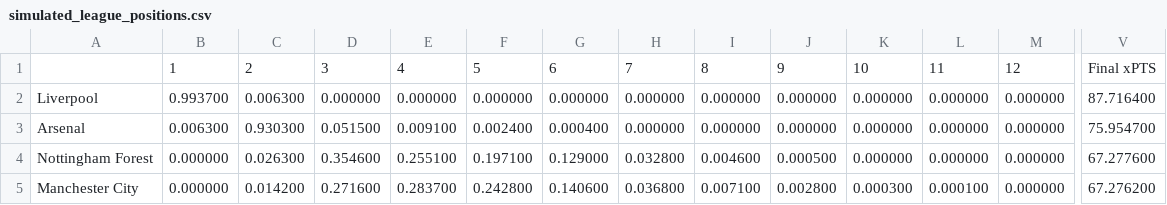
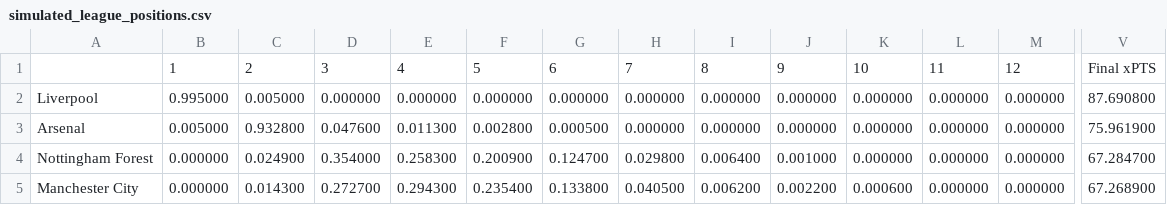
Before and after one commit to jackmaher08/FiveStat, a CSV file: data/tables/simulated_league_positions.csv, drawn as a sheet; only a part is shown, gaps mark what is left out; the diff covers the shown part only; the diff names each change by its address in the sheet, - before the commit and + after, or states it on an @@ line.

```diff
--- a/data/tables/simulated_league_positions.csv
+++ b/data/tables/simulated_league_positions.csv
-B2: 0.993700
+B2: 0.995000
-C2: 0.006300
+C2: 0.005000
-V2: 87.716400
+V2: 87.690800
-B3: 0.006300
+B3: 0.005000
-C3: 0.930300
+C3: 0.932800
-D3: 0.051500
+D3: 0.047600
-E3: 0.009100
+E3: 0.011300
-F3: 0.002400
+F3: 0.002800
-G3: 0.000400
+G3: 0.000500
-V3: 75.954700
+V3: 75.961900
-C4: 0.026300
+C4: 0.024900
-D4: 0.354600
+D4: 0.354000
-E4: 0.255100
+E4: 0.258300
-F4: 0.197100
+F4: 0.200900
-G4: 0.129000
+G4: 0.124700
-H4: 0.032800
+H4: 0.029800
-I4: 0.004600
+I4: 0.006400
-J4: 0.000500
+J4: 0.001000
-V4: 67.277600
+V4: 67.284700
-C5: 0.014200
+C5: 0.014300
-D5: 0.271600
+D5: 0.272700
-E5: 0.283700
+E5: 0.294300
-F5: 0.242800
+F5: 0.235400
-G5: 0.140600
+G5: 0.133800
-H5: 0.036800
+H5: 0.040500
-I5: 0.007100
+I5: 0.006200
-J5: 0.002800
+J5: 0.002200
-K5: 0.000300
+K5: 0.000600
-L5: 0.000100
+L5: 0.000000
-V5: 67.276200
+V5: 67.268900
```
Also changed, not shown: 168 edited cells elsewhere in this file, data/tables/fixture_probabilities.csv.
